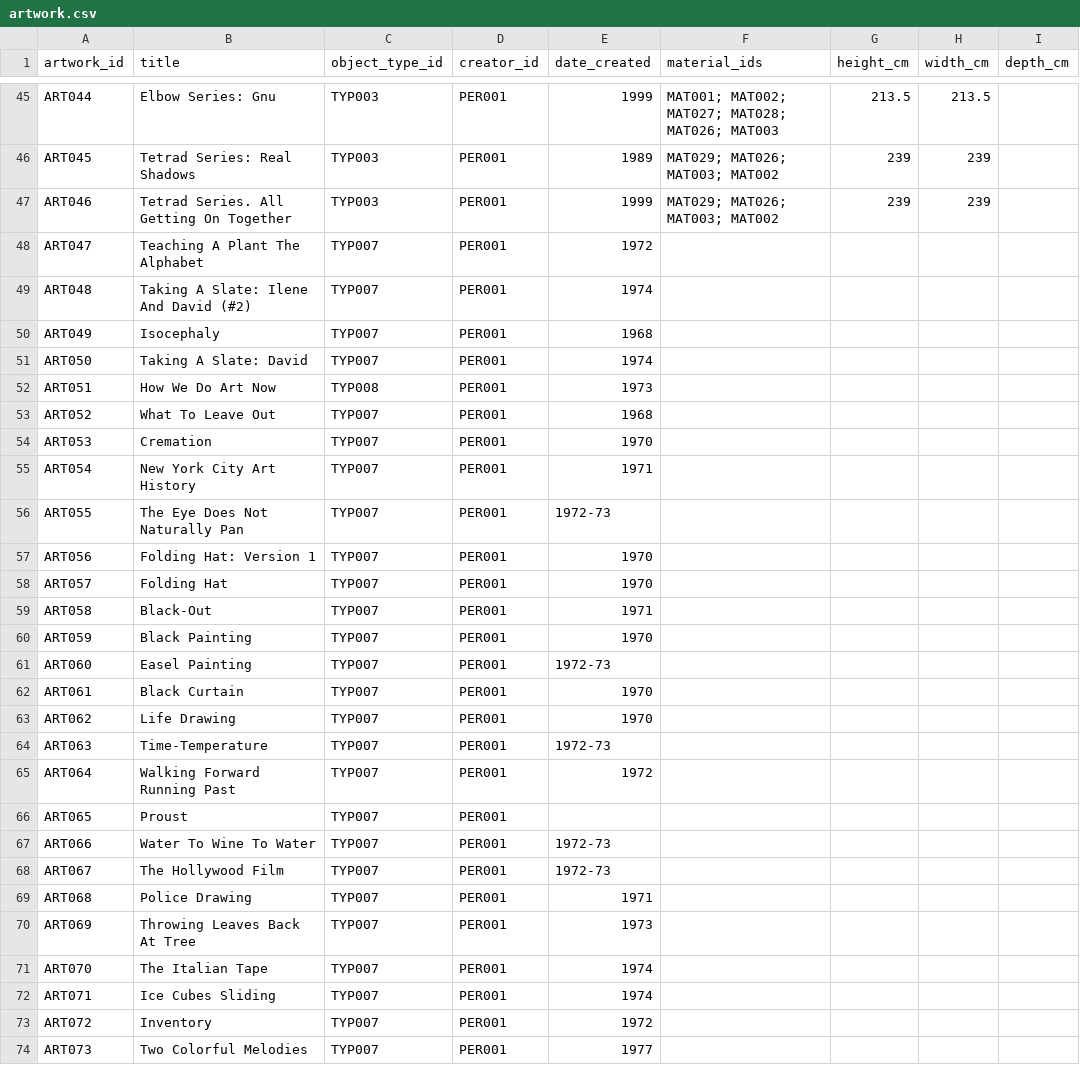
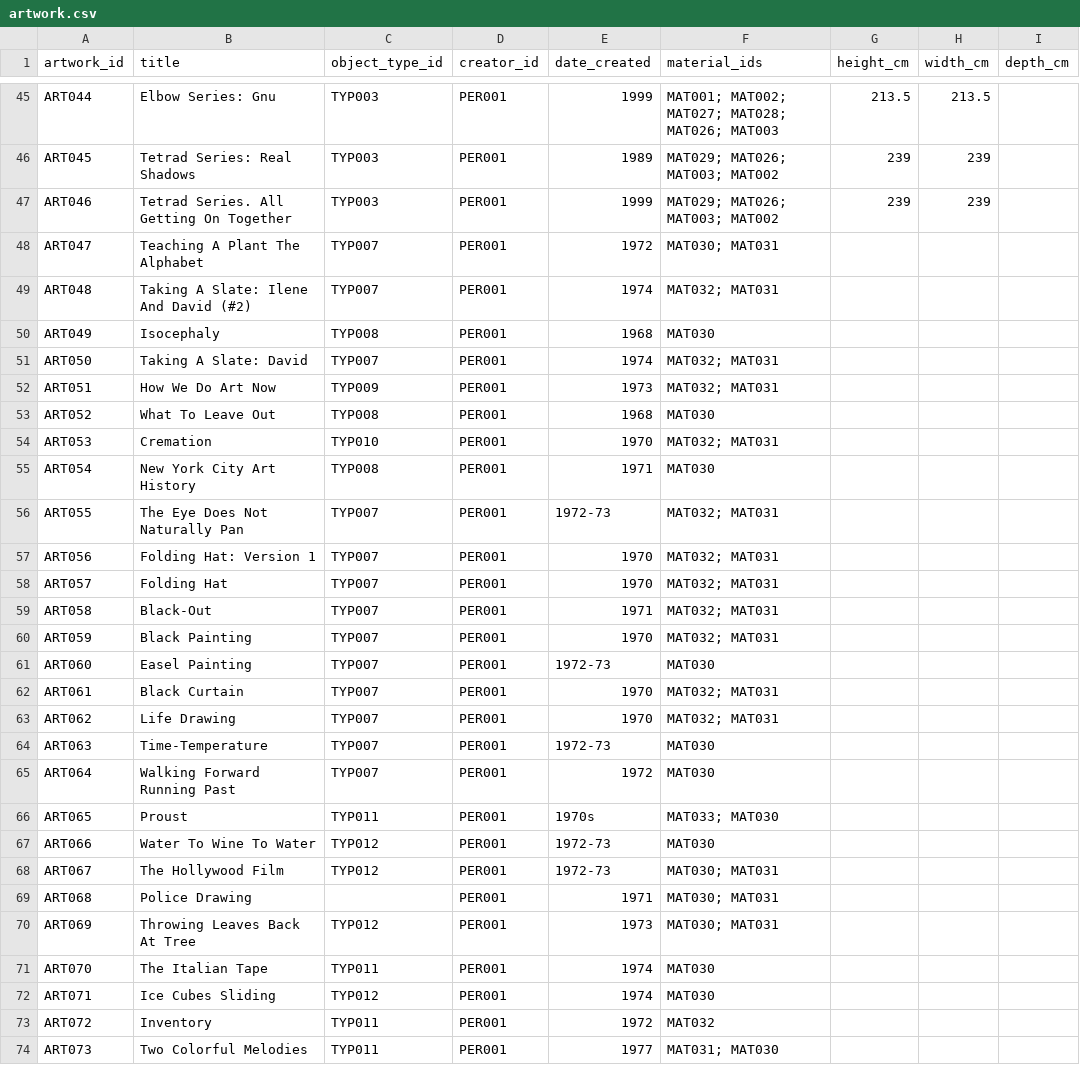
Before and after one commit to NFDI4Culture/linked-open-exhibition, a CSV file: data-models/templates/artwork.csv, drawn as a sheet; only a part is shown, gaps mark what is left out; the diff names each change by its address in the sheet, - before the commit and + after, or states it on an @@ line.

```diff
--- a/data-models/templates/artwork.csv
+++ b/data-models/templates/artwork.csv
-F48 (material_ids): (empty)
+F48 (material_ids): MAT030; MAT031
-F49 (material_ids): (empty)
+F49 (material_ids): MAT032; MAT031
-C50 (object_type_id): TYP007
+C50 (object_type_id): TYP008
-F50 (material_ids): (empty)
+F50 (material_ids): MAT030
-F51:F52 (material_ids): (empty)
+F51:F52 (material_ids): MAT032; MAT031
-C52 (object_type_id): TYP008
+C52 (object_type_id): TYP009
-C53 (object_type_id): TYP007
+C53 (object_type_id): TYP008
-F53 (material_ids): (empty)
+F53 (material_ids): MAT030
-C54 (object_type_id): TYP007
+C54 (object_type_id): TYP010
-F54 (material_ids): (empty)
+F54 (material_ids): MAT032; MAT031
-C55 (object_type_id): TYP007
+C55 (object_type_id): TYP008
-F55 (material_ids): (empty)
+F55 (material_ids): MAT030
-F56:F60 (material_ids): (empty)
+F56:F60 (material_ids): MAT032; MAT031
-F61 (material_ids): (empty)
+F61 (material_ids): MAT030
-F62:F63 (material_ids): (empty)
+F62:F63 (material_ids): MAT032; MAT031
-F64:F65 (material_ids): (empty)
+F64:F65 (material_ids): MAT030
-C66 (object_type_id): TYP007
+C66 (object_type_id): TYP011
-E66 (date_created): (empty)
+E66 (date_created): 1970s
-F66 (material_ids): (empty)
+F66 (material_ids): MAT033; MAT030
-C67:C68 (object_type_id): TYP007
+C67:C68 (object_type_id): TYP012
-F67 (material_ids): (empty)
+F67 (material_ids): MAT030
-F68:F70 (material_ids): (empty)
+F68:F70 (material_ids): MAT030; MAT031
-C69 (object_type_id): TYP007
+C69 (object_type_id): (empty)
-C70 (object_type_id): TYP007
+C70 (object_type_id): TYP012
-C71 (object_type_id): TYP007
+C71 (object_type_id): TYP011
-F71:F72 (material_ids): (empty)
+F71:F72 (material_ids): MAT030
-C72 (object_type_id): TYP007
+C72 (object_type_id): TYP012
-C73:C74 (object_type_id): TYP007
+C73:C74 (object_type_id): TYP011
-F73 (material_ids): (empty)
+F73 (material_ids): MAT032
-F74 (material_ids): (empty)
+F74 (material_ids): MAT031; MAT030
```
Also changed, not shown: data-models/templates/term.csv, data-models/wikibase-model.csv, 2 other files.
